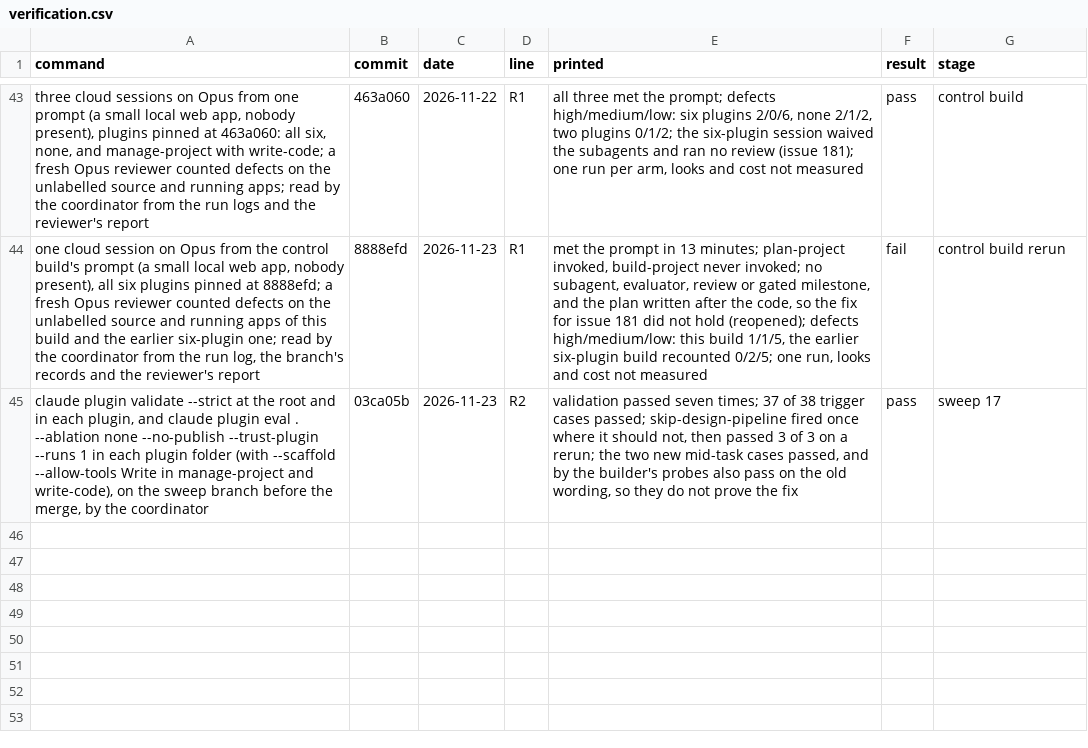
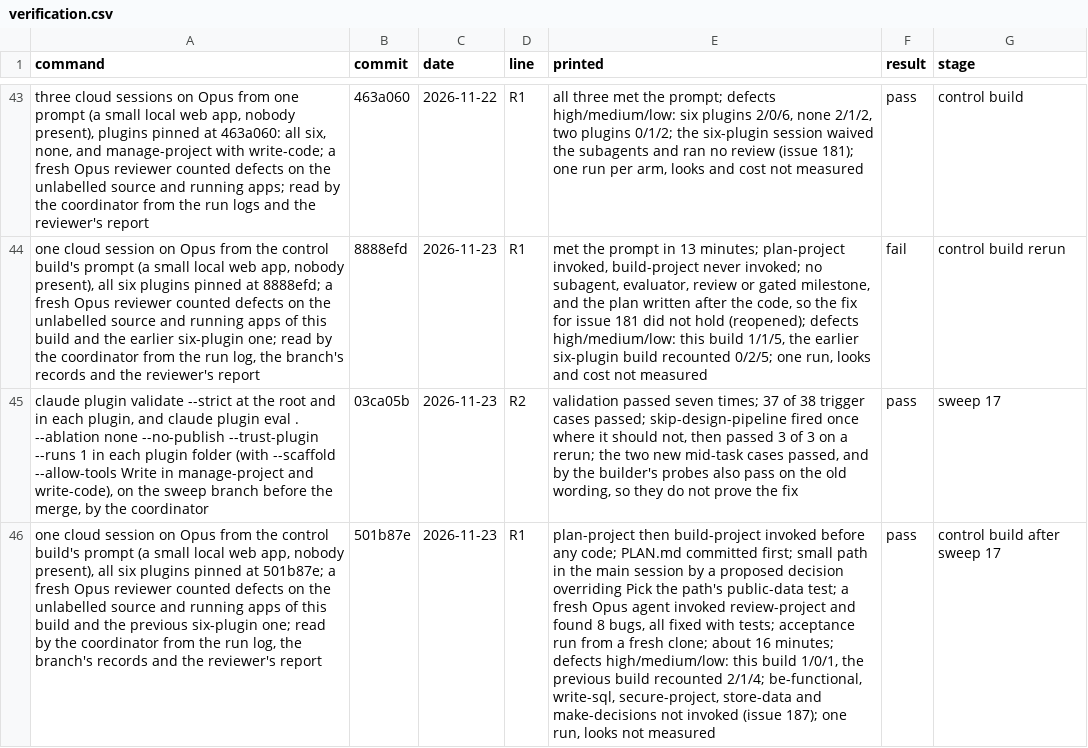
Before and after one commit to henrymckay/claude, a CSV file: verification.csv, drawn as a sheet; only a part is shown, gaps mark what is left out; the diff names each change by its address in the sheet, - before the commit and + after, or states it on an @@ line.

Commit message:
docs(records): record the control build after sweep 17

```diff
--- a/verification.csv
+++ b/verification.csv
+row 46: one cloud session on Opus from the control build's prompt (a small local web app, nobody present), all six plugins pinned at 501b87e; a fresh Opus reviewer counted defects on the unlabelled source and running apps of this build and the previous six-plugin one; read by the coordinator from the run log, the branch's records and the reviewer's report | 501b87e | 2026-11-23 | R1 | plan-project then build-project invoked before any code; PLAN.md committed first; small path in the main session by a proposed decision overriding Pick the path's public-data test; a fresh Opus agent invoked review-project and found 8 bugs, all fixed with tests; acceptance run from a fresh clone; about 16 minutes; defects high/medium/low: this build 1/0/1, the previous build recounted 2/1/4; be-functional, write-sql, secure-project, store-data and make-decisions not invoked (issue 187); one run, looks not measured | pass | control build after sweep 17
```
Also changed, not shown: costs.csv.
